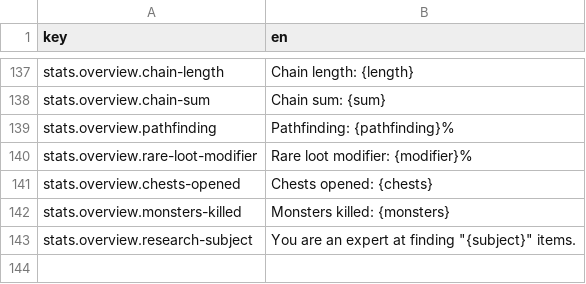
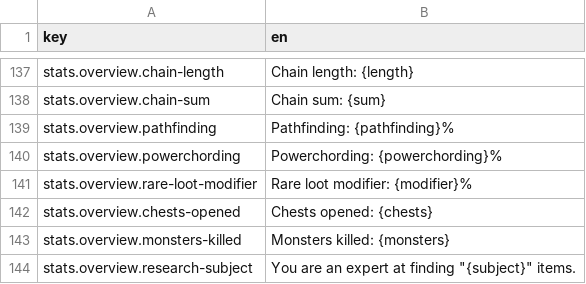
Before and after one commit to elmarhoppieland/DemonCrawl, a CSV file: assets/localization/localization.csv, drawn as a sheet; only a part is shown, gaps mark what is left out; the shorter side is filled out with more unchanged rows; the diff names each change by its address in the sheet, - before the commit and + after, or states it on an @@ line.

Commit message:
Localization for Powerchording

```diff
--- a/assets/localization/localization.csv
+++ b/assets/localization/localization.csv
+row 140: stats.overview.powerchording | Powerchording: {powerchording}%
```
Also changed, not shown: 2 other files.
